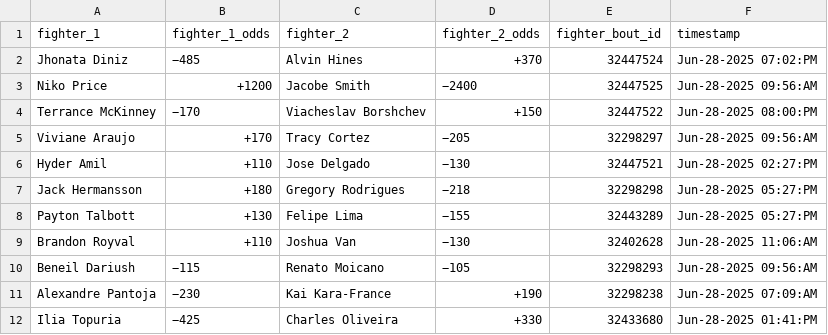
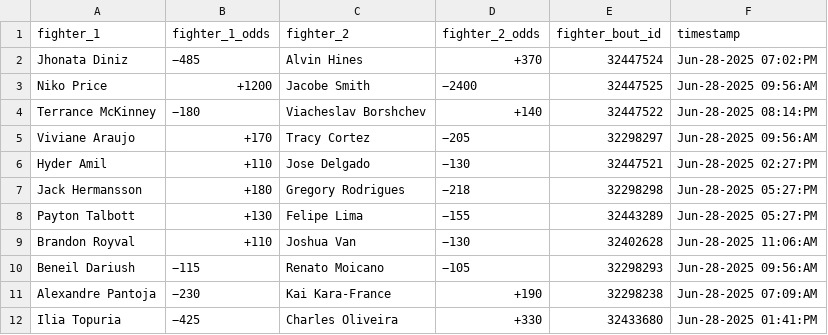
Before and after one commit to socialatm/draftkings, a CSV file: fight_odds.csv, drawn as a sheet.

```diff
--- a/fight_odds.csv
+++ b/fight_odds.csv
@@ -3,3 +3,3 @@ Jhonata Diniz,−485,Alvin Hines,+370,32447524,Jun-28-2025 07:02:PM
 Niko Price,+1200,Jacobe Smith,−2400,32447525,Jun-28-2025 09:56:AM
-Terrance McKinney,−170,Viacheslav Borshchev,+150,32447522,Jun-28-2025 08:00:PM
+Terrance McKinney,−180,Viacheslav Borshchev,+140,32447522,Jun-28-2025 08:14:PM
 Viviane Araujo,+170,Tracy Cortez,−205,32298297,Jun-28-2025 09:56:AM
```
Also changed, not shown: 1 other file.
